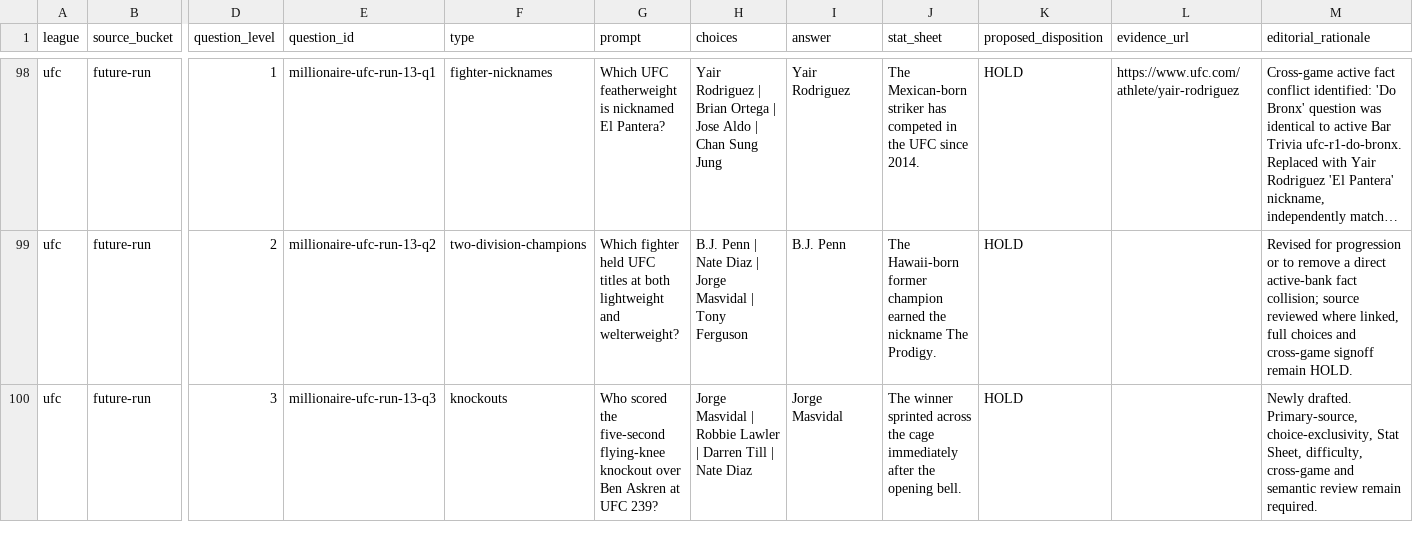
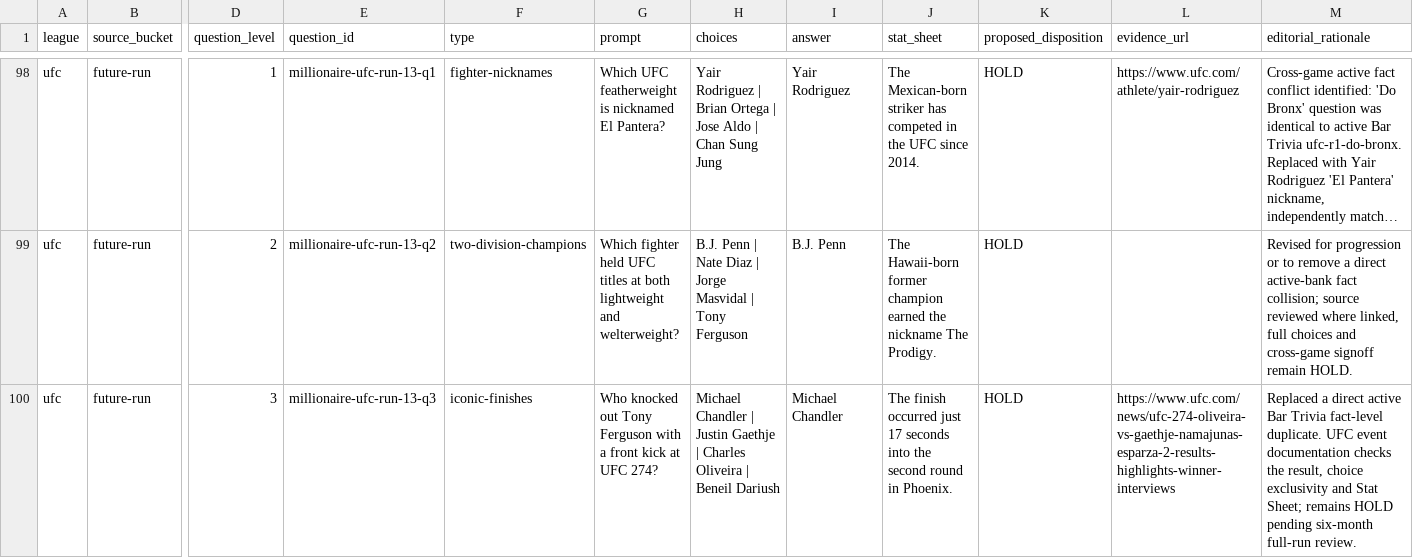
Before and after one commit to codyking0602/Octagon-HQ, a CSV file: docs/audits/millionaire-future-candidate-disposition-ledger-20261025.csv, drawn as a sheet; only a part is shown, gaps mark what is left out; long unchanged cells end in …; the diff covers the shown part only; the diff names each change by its address in the sheet, - before the commit and + after, or states it on an @@ line.

Commit message:
docs(millionaire): record seven UFC source-checked future replacements as HOLD

```diff
--- a/docs/audits/millionaire-future-candidate-disposition-ledger-20261025.csv
+++ b/docs/audits/millionaire-future-candidate-disposition-ledger-20261025.csv
-F100 (type): knockouts
+F100 (type): iconic-finishes
-G100 (prompt): Who scored the five-second flying-knee knockout over Ben Askren at UFC 239?
+G100 (prompt): Who knocked out Tony Ferguson with a front kick at UFC 274?
-H100 (choices): Jorge Masvidal | Robbie Lawler | Darren Till | Nate Diaz
+H100 (choices): Michael Chandler | Justin Gaethje | Charles Oliveira | Beneil Dariush
-I100 (answer): Jorge Masvidal
+I100 (answer): Michael Chandler
-J100 (stat_sheet): The winner sprinted across the cage immediately after the opening bell.
+J100 (stat_sheet): The finish occurred just 17 seconds into the second round in Phoenix.
-L100 (evidence_url): (empty)
+L100 (evidence_url): https://www.ufc.com/news/ufc-274-oliveira-vs-gaethje-namajunas-esparza-2-results-highlights-winner-interviews
-M100 (editorial_rationale): Newly drafted. Primary-source, choice-exclusivity, Stat Sheet, difficulty, cross-game and semantic review remain required.
+M100 (editorial_rationale): Replaced a direct active Bar Trivia fact-level duplicate. UFC event documentation checks the result, choice exclusivity and Stat Sheet; remains HOLD pending six-month full-run review.
```
Also changed, not shown: 41 edited cells elsewhere in this file.
